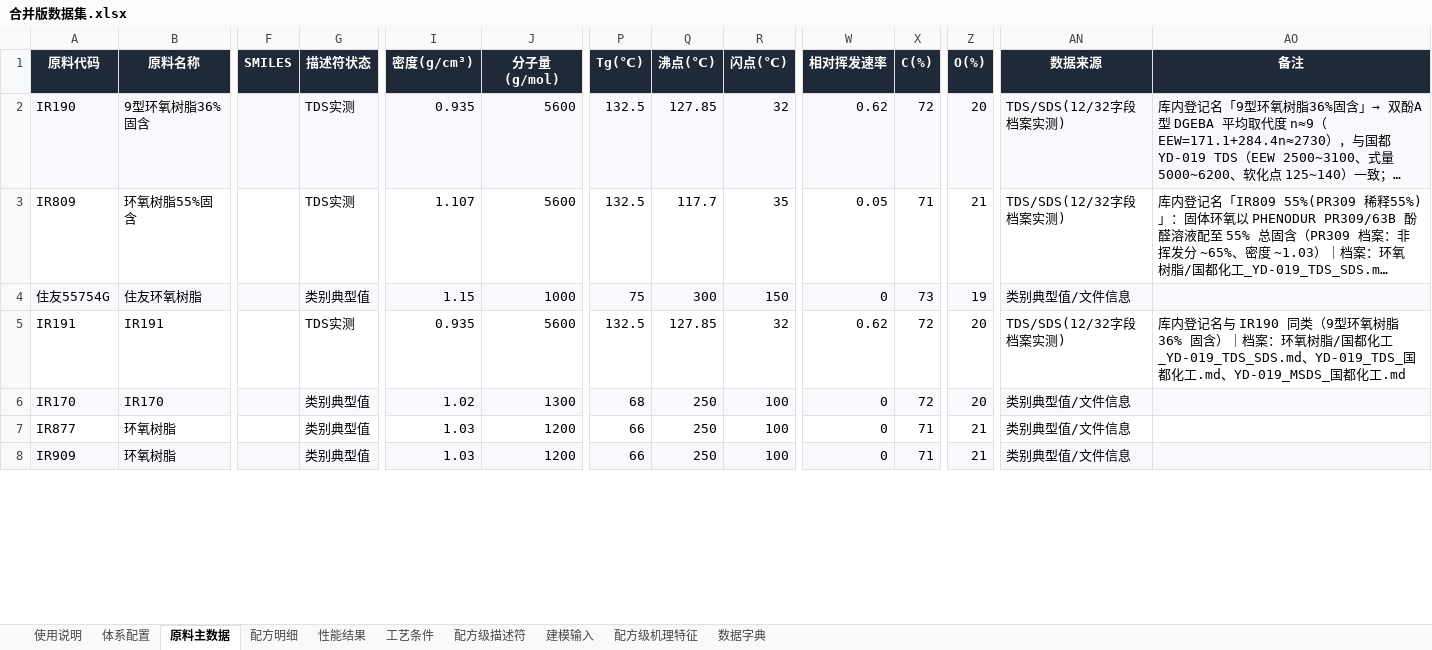
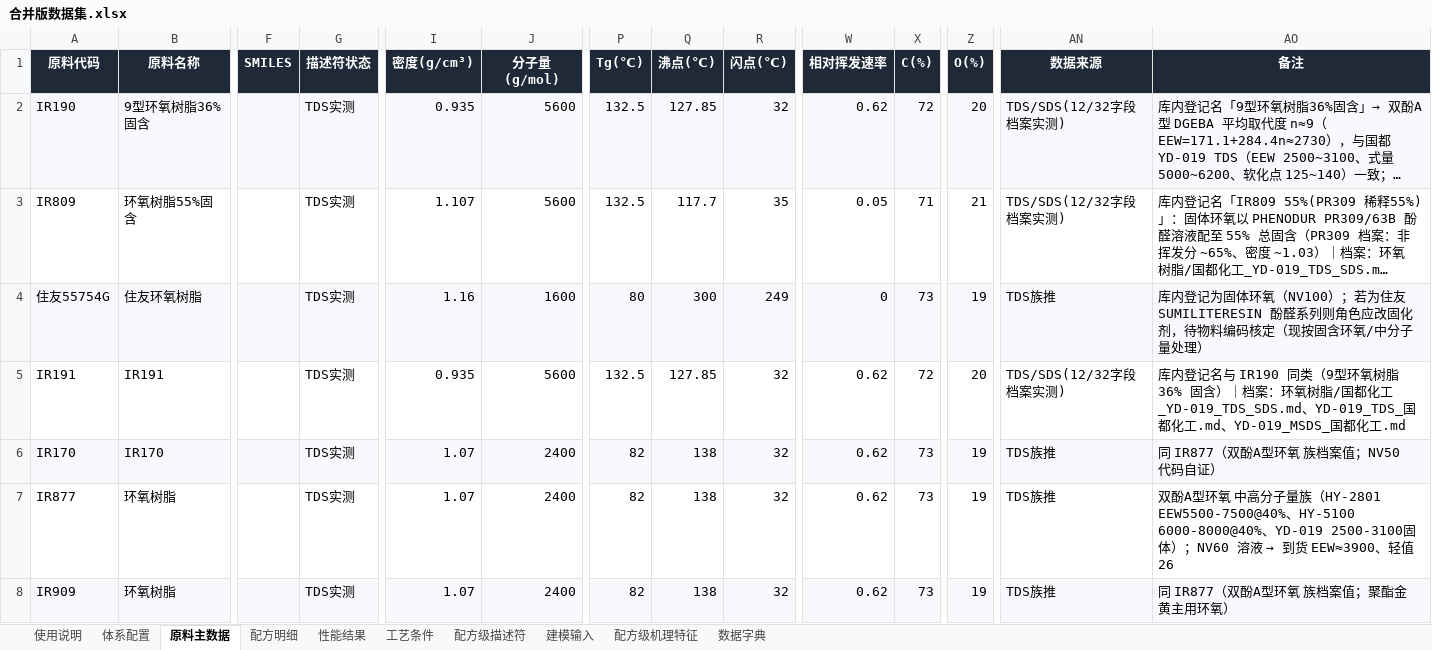
Before and after one commit to Libai-88/3NEW, an Excel workbook: generalization/合并版数据集.xlsx, sheet 原料主数据, drawn as a sheet; only a part is shown, gaps mark what is left out; long unchanged cells end in …; values as stored, in another font and other column widths than the file's, no borders; the diff covers the shown part only; the diff names each change by its address in the sheet, - before the commit and + after, or states it on an @@ line.

```diff
--- a/generalization/合并版数据集.xlsx (sheet 原料主数据)
+++ b/generalization/合并版数据集.xlsx (sheet 原料主数据)
-G4 (描述符状态): 类别典型值
+G4 (描述符状态): TDS实测
-I4 (密度(g/cm³)): 1.15
+I4 (密度(g/cm³)): 1.16
-J4 (分子量(g/mol)): 1000
+J4 (分子量(g/mol)): 1600
-P4 (Tg(℃)): 75
+P4 (Tg(℃)): 80
-R4 (闪点(℃)): 150
+R4 (闪点(℃)): 249
-AN4 (数据来源): 类别典型值/文件信息
+AN4 (数据来源): TDS族推
-AO4 (备注): (empty)
+AO4 (备注): 库内登记为固体环氧（NV100）；若为住友 SUMILITERESIN 酚醛系列则角色应改固化剂，待物料编码核定（现按固含环氧/中分子量处理）
-G6:G8 (描述符状态): 类别典型值
+G6:G8 (描述符状态): TDS实测
-I6 (密度(g/cm³)): 1.02
+I6 (密度(g/cm³)): 1.07
-J6 (分子量(g/mol)): 1300
+J6 (分子量(g/mol)): 2400
-P6 (Tg(℃)): 68
+P6 (Tg(℃)): 82
-Q6:Q8 (沸点(℃)): 250
+Q6:Q8 (沸点(℃)): 138
-R6:R8 (闪点(℃)): 100
+R6:R8 (闪点(℃)): 32
-W6:W8 (相对挥发速率): 0
+W6:W8 (相对挥发速率): 0.62
-X6 (C(%)): 72
+X6 (C(%)): 73
-Z6 (O(%)): 20
+Z6 (O(%)): 19
-AN6:AN8 (数据来源): 类别典型值/文件信息
+AN6:AN8 (数据来源): TDS族推
-AO6 (备注): (empty)
+AO6 (备注): 同 IR877（双酚A型环氧 族档案值；NV50 代码自证）
-I7:I8 (密度(g/cm³)): 1.03
+I7:I8 (密度(g/cm³)): 1.07
-J7:J8 (分子量(g/mol)): 1200
+J7:J8 (分子量(g/mol)): 2400
-P7:P8 (Tg(℃)): 66
+P7:P8 (Tg(℃)): 82
-X7:X8 (C(%)): 71
+X7:X8 (C(%)): 73
-Z7:Z8 (O(%)): 21
+Z7:Z8 (O(%)): 19
@@ AO7 (备注): (empty) → 双酚A型环氧 中高分子量族（HY-2801 EEW5500-7500@40%、HY-5100 6000-8000@40%、YD-019 2500-3100固体）；NV60 溶液 → 到货 EEW≈3900、轻值26 @@
-AO8 (备注): (empty)
+AO8 (备注): 同 IR877（双酚A型环氧 族档案值；聚酯金黄主用环氧）
```
Also changed, not shown: 243 edited cells elsewhere in this sheet, sheet 配方级机理特征, sheet 配方级描述符, sheet 建模输入, 3 other files.
